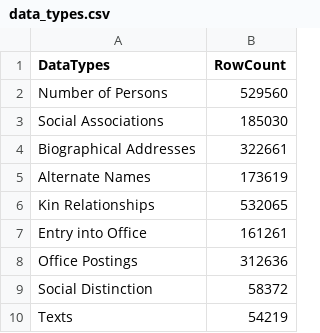
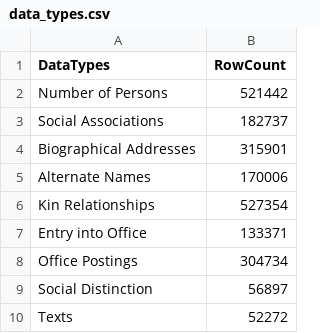
Before and after one commit to cbdb-project/cbdb-data-summarization, a CSV file: data_types.csv, drawn as a sheet.

```diff
--- a/data_types.csv
+++ b/data_types.csv
@@ -1,10 +1,10 @@
 DataTypes,RowCount
-Number of Persons,529560
-Social Associations,185030
-Biographical Addresses,322661
-Alternate Names,173619
-Kin Relationships,532065
-Entry into Office,161261
-Office Postings,312636
-Social Distinction,58372
-Texts,54219
+Number of Persons,521442
+Social Associations,182737
+Biographical Addresses,315901
+Alternate Names,170006
+Kin Relationships,527354
+Entry into Office,133371
+Office Postings,304734
+Social Distinction,56897
+Texts,52272
```
Also changed, not shown: 2 other files.
